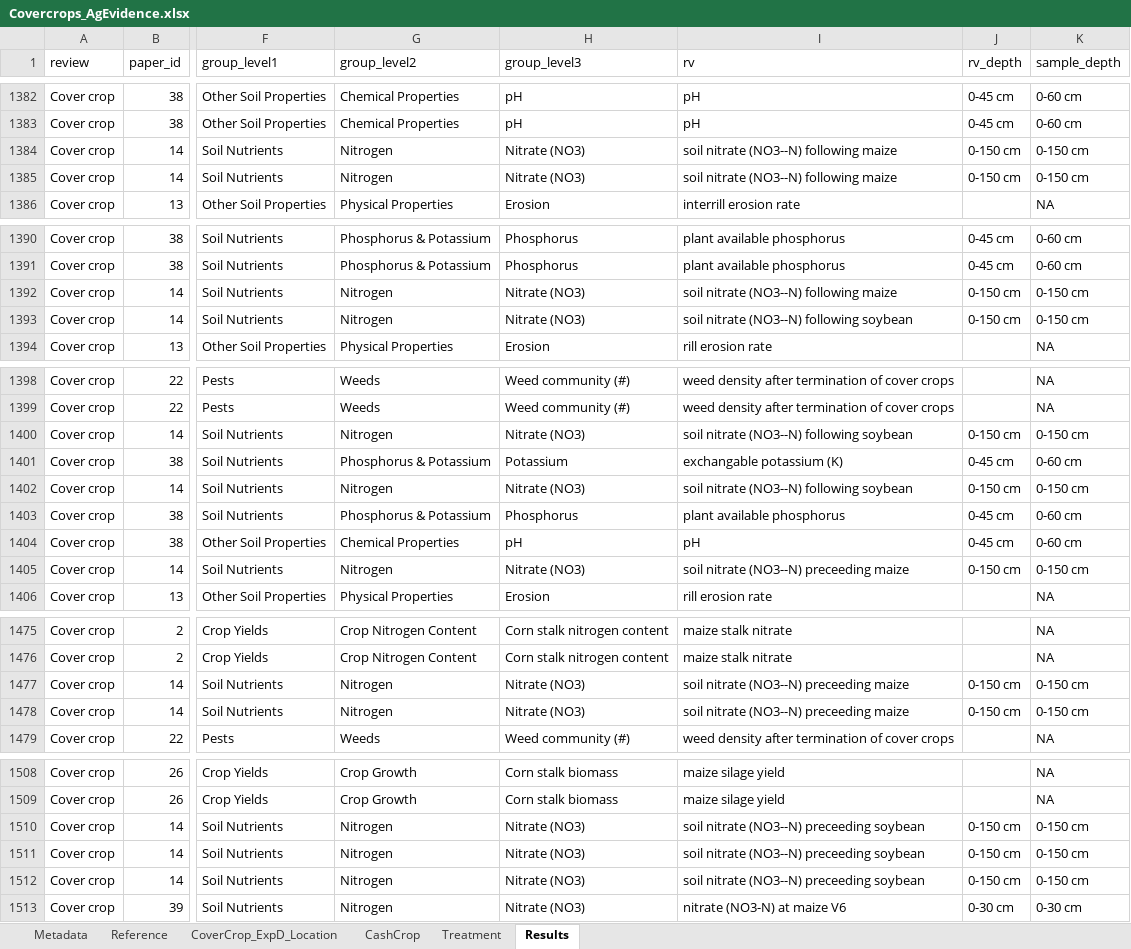
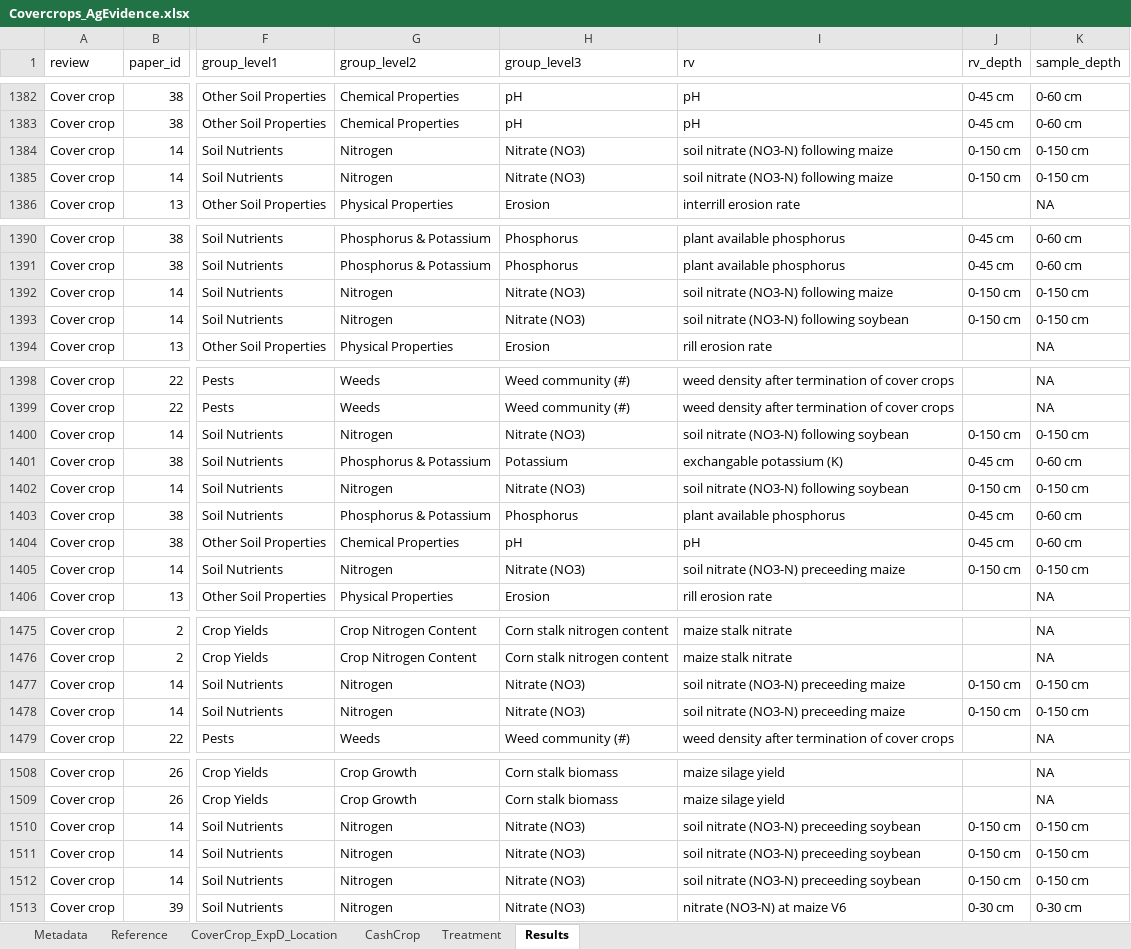
Before and after one commit to swood-ecology/AgEvidence, an Excel workbook: data/Covercrops_AgEvidence.xlsx, sheet Results, drawn as a sheet; only a part is shown, gaps mark what is left out; values as stored, in another font and other column widths than the file's, no borders; the diff covers the shown part only; the diff names each change by its address in the sheet, - before the commit and + after, or states it on an @@ line.

Commit message:
rvs and rv_units updated to conform across reviews

```diff
--- a/data/Covercrops_AgEvidence.xlsx (sheet Results)
+++ b/data/Covercrops_AgEvidence.xlsx (sheet Results)
-I1384:I1385 (rv): soil nitrate (NO3--N) following maize
+I1384:I1385 (rv): soil nitrate (NO3-N) following maize
-I1392 (rv): soil nitrate (NO3--N) following maize
+I1392 (rv): soil nitrate (NO3-N) following maize
-I1393 (rv): soil nitrate (NO3--N) following soybean
+I1393 (rv): soil nitrate (NO3-N) following soybean
-I1400 (rv): soil nitrate (NO3--N) following soybean
+I1400 (rv): soil nitrate (NO3-N) following soybean
-I1402 (rv): soil nitrate (NO3--N) following soybean
+I1402 (rv): soil nitrate (NO3-N) following soybean
-I1405 (rv): soil nitrate (NO3--N) preceeding maize
+I1405 (rv): soil nitrate (NO3-N) preceeding maize
-I1477:I1478 (rv): soil nitrate (NO3--N) preceeding maize
+I1477:I1478 (rv): soil nitrate (NO3-N) preceeding maize
-I1510:I1512 (rv): soil nitrate (NO3--N) preceeding soybean
+I1510:I1512 (rv): soil nitrate (NO3-N) preceeding soybean
```
Also changed, not shown: 2 edited cells elsewhere in this sheet, 1 other file.
